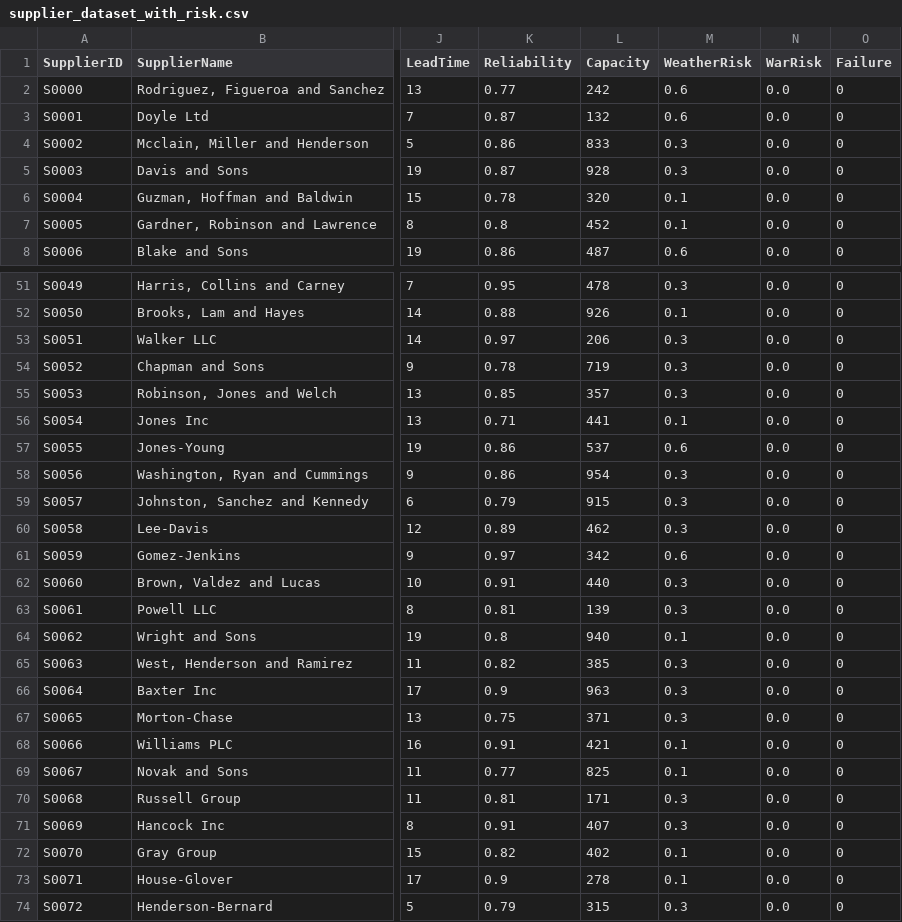
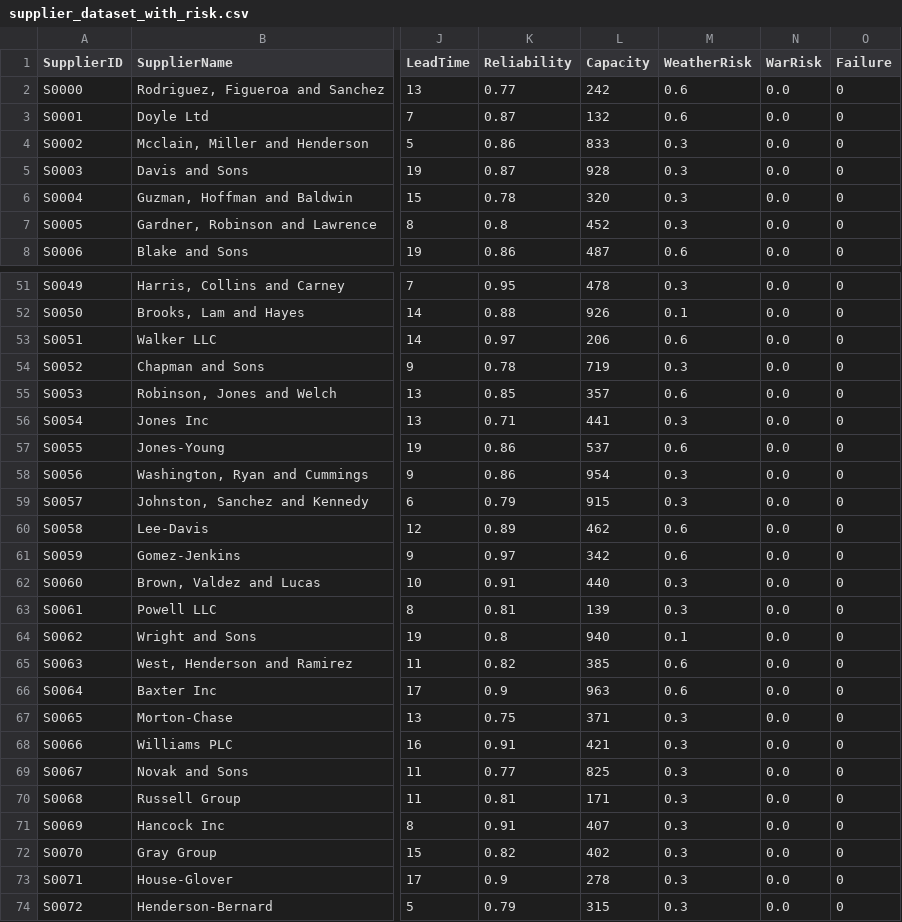
Before and after one commit to harsh-154/Supplier-Predictor, a CSV file: backend/backend/processed/supplier_dataset_with_risk.csv, drawn as a sheet; only a part is shown, gaps mark what is left out; the diff covers the shown part only; the diff names each change by its address in the sheet, - before the commit and + after, or states it on an @@ line.

```diff
--- a/backend/backend/processed/supplier_dataset_with_risk.csv
+++ b/backend/backend/processed/supplier_dataset_with_risk.csv
-M6:M7 (WeatherRisk): 0.1
+M6:M7 (WeatherRisk): 0.3
-M53 (WeatherRisk): 0.3
+M53 (WeatherRisk): 0.6
-M55 (WeatherRisk): 0.3
+M55 (WeatherRisk): 0.6
-M56 (WeatherRisk): 0.1
+M56 (WeatherRisk): 0.3
-M60 (WeatherRisk): 0.3
+M60 (WeatherRisk): 0.6
-M65:M66 (WeatherRisk): 0.3
+M65:M66 (WeatherRisk): 0.6
-M68:M69 (WeatherRisk): 0.1
+M68:M69 (WeatherRisk): 0.3
-M72:M73 (WeatherRisk): 0.1
+M72:M73 (WeatherRisk): 0.3
```
Also changed, not shown: 15 edited cells elsewhere in this file, 7 other files.
